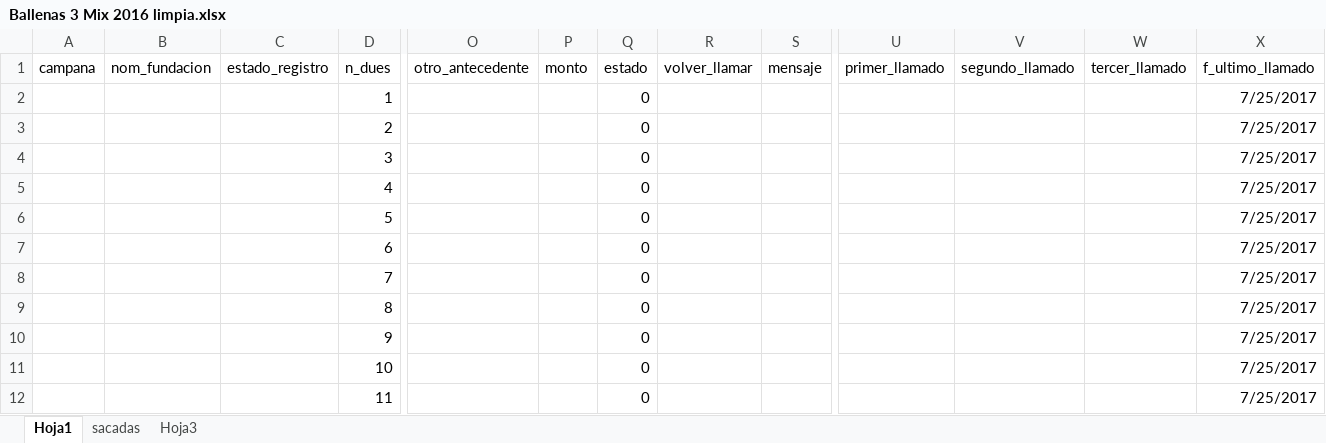
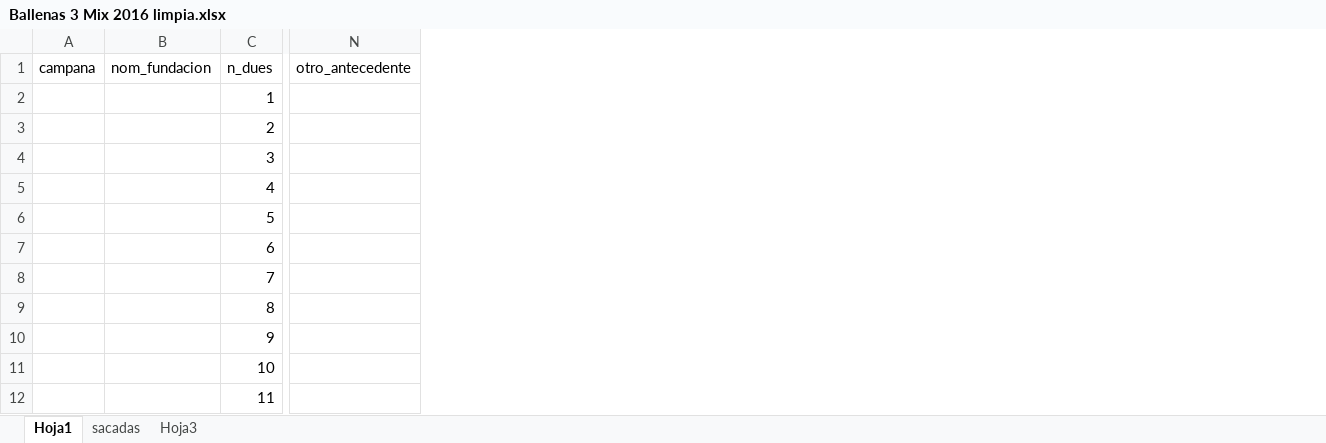
Before and after one commit to alexisMoragaa-zz/Jesus, an Excel workbook: storage/archivos/Ballenas 3 Mix 2016 limpia.xlsx, sheet Hoja1, drawn as a sheet; only a part is shown, gaps mark what is left out; values as stored, in another font and other column widths than the file's, no borders; the diff names each change by its address in the sheet, - before the commit and + after, or states it on an @@ line.

```diff
--- a/storage/archivos/Ballenas 3 Mix 2016 limpia.xlsx (sheet Hoja1)
+++ b/storage/archivos/Ballenas 3 Mix 2016 limpia.xlsx (sheet Hoja1)
-column C (estado_registro), empty
-column P (monto), empty
-column Q (estado), rows 2-12: all 0
-column R (volver_llamar), empty
-column S (mensaje), empty
-column U (primer_llamado), empty
-column V (segundo_llamado), empty
-column W (tercer_llamado), empty
-column X (f_ultimo_llamado), rows 2-12: all 7/25/2017
```
Also changed, not shown: 6 other files.
